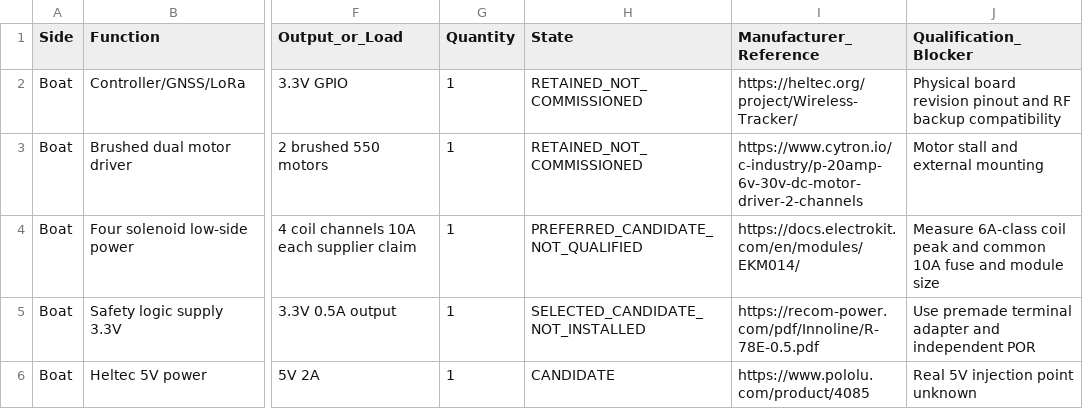
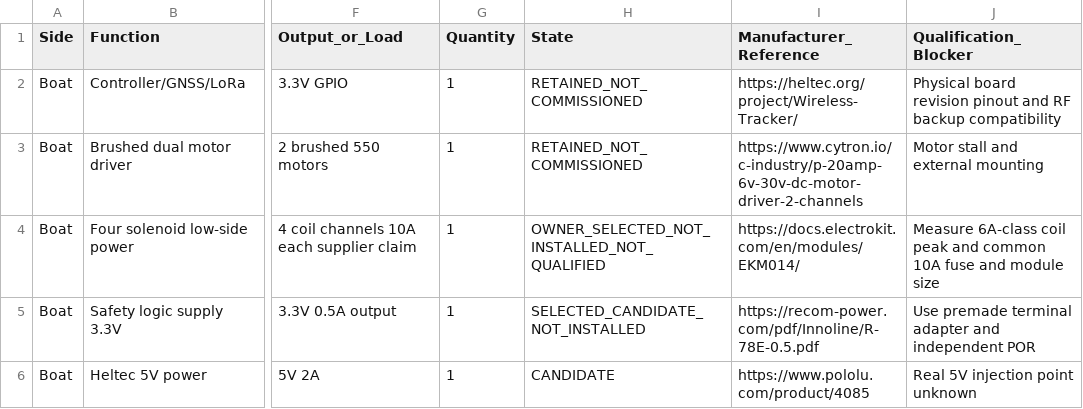
Before and after one commit to vankatad4-hue/BaitBoat-Update, a CSV file: docs/MODULE_ONLY_BOM_R15.csv, drawn as a sheet; only a part is shown, gaps mark what is left out; the diff names each change by its address in the sheet, - before the commit and + after, or states it on an @@ line.

```diff
--- a/docs/MODULE_ONLY_BOM_R15.csv
+++ b/docs/MODULE_ONLY_BOM_R15.csv
-H4 (State): PREFERRED_CANDIDATE_NOT_QUALIFIED
+H4 (State): OWNER_SELECTED_NOT_INSTALLED_NOT_QUALIFIED
```
Also changed, not shown: Boat/docs/BOAT_MODULE_ONLY_WIRING_R15.csv, Boat/docs/BOAT_R14_EKM014_HARNESS_CANDIDATE.csv, 15 other files.
